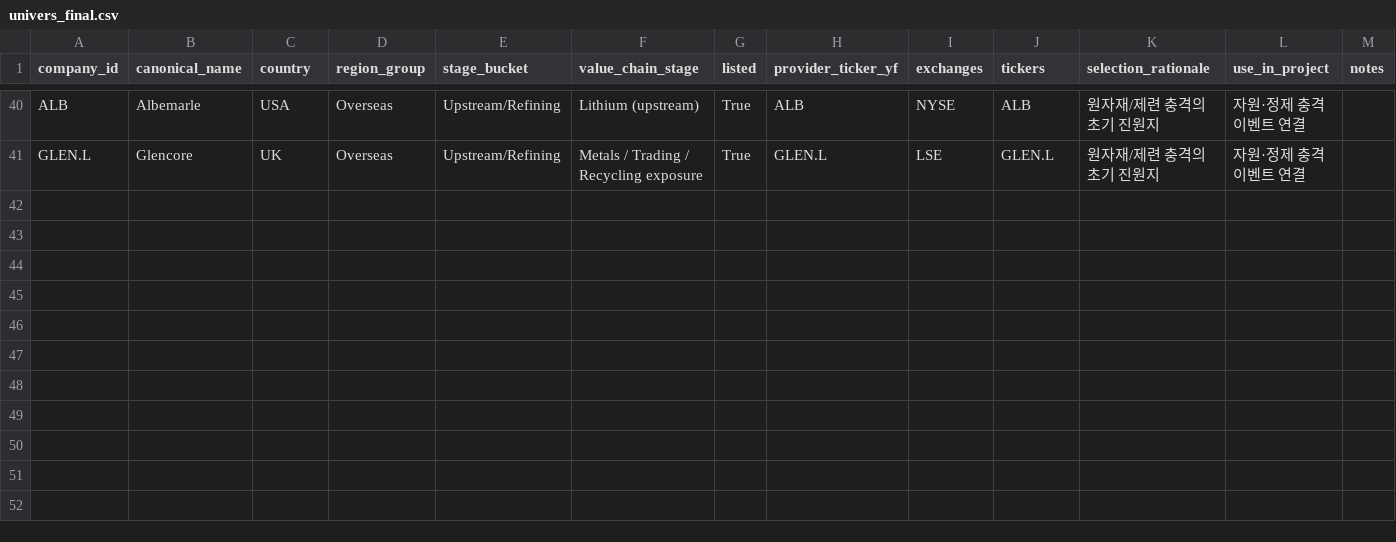
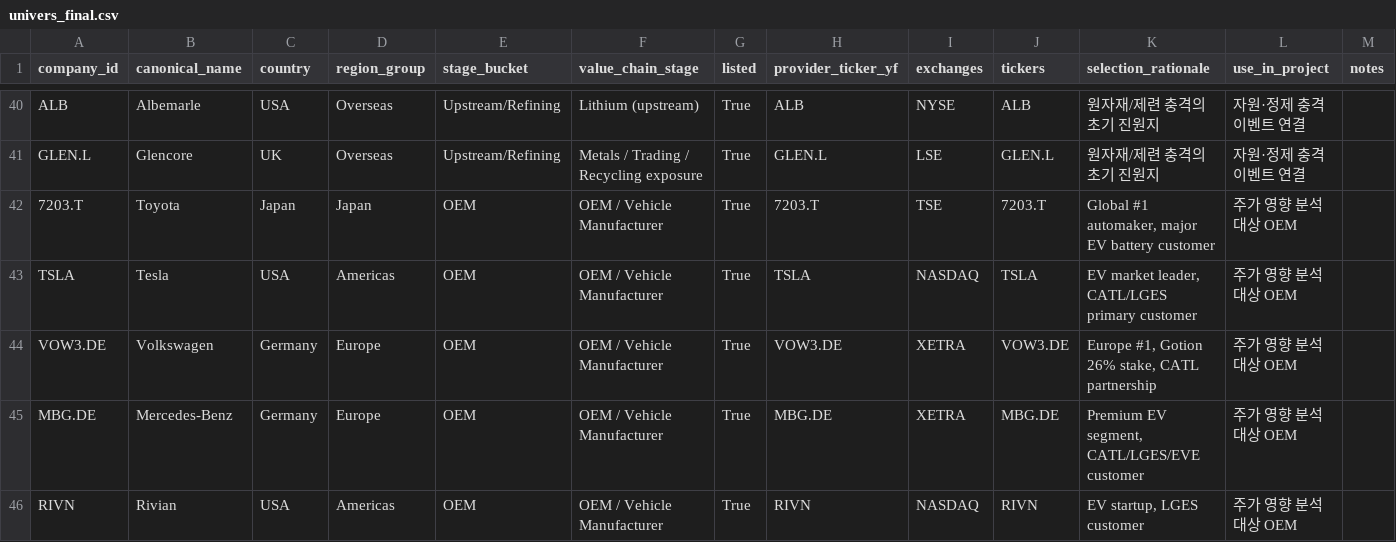
Before and after one commit to ejongmin/nabi_hyoghaw, a CSV file: data/universe/univers_final.csv, drawn as a sheet; only a part is shown, gaps mark what is left out.

```diff
--- a/data/universe/univers_final.csv
+++ b/data/universe/univers_final.csv
@@ -41 +41,6 @@ ALB,Albemarle,USA,Overseas,Upstream/Refining,Lithium (upstream),True,ALB,NYSE,AL
 GLEN.L,Glencore,UK,Overseas,Upstream/Refining,Metals / Trading / Recycling exposure,True,GLEN.L,LSE,GLEN.L,원자재/제련 충격의 초기 진원지,자원·정제 충격 이벤트 연결,
+7203.T,Toyota,Japan,Japan,OEM,OEM / Vehicle Manufacturer,True,7203.T,TSE,7203.T,"Global #1 automaker, major EV battery customer",주가 영향 분석 대상 OEM,
+TSLA,Tesla,USA,Americas,OEM,OEM / Vehicle Manufacturer,True,TSLA,NASDAQ,TSLA,"EV market leader, CATL/LGES primary customer",주가 영향 분석 대상 OEM,
+VOW3.DE,Volkswagen,Germany,Europe,OEM,OEM / Vehicle Manufacturer,True,VOW3.DE,XETRA,VOW3.DE,"Europe #1, Gotion 26% stake, CATL partnership",주가 영향 분석 대상 OEM,
+MBG.DE,Mercedes-Benz,Germany,Europe,OEM,OEM / Vehicle Manufacturer,True,MBG.DE,XETRA,MBG.DE,"Premium EV segment, CATL/LGES/EVE customer",주가 영향 분석 대상 OEM,
+RIVN,Rivian,USA,Americas,OEM,OEM / Vehicle Manufacturer,True,RIVN,NASDAQ,RIVN,"EV startup, LGES customer",주가 영향 분석 대상 OEM,
```
Also changed, not shown: 3 other files.
